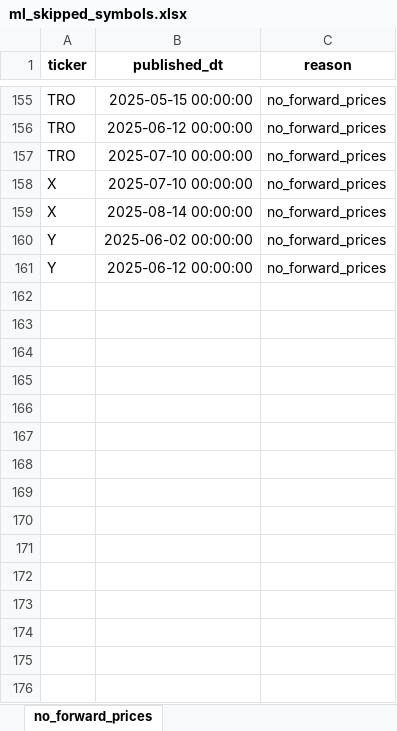
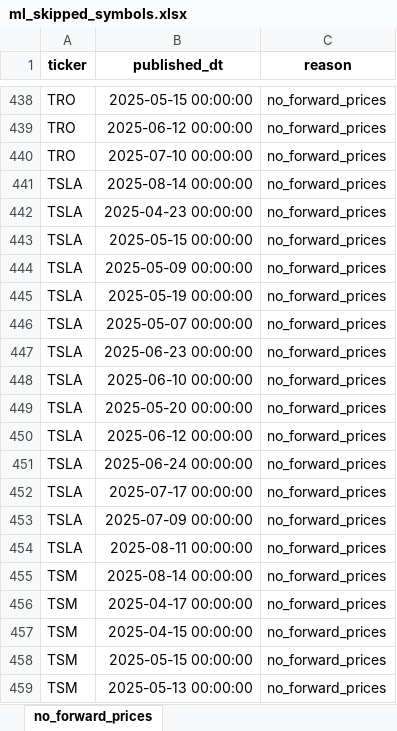
Before and after one commit to Gulshan-Laskar/Ada-Analytics, an Excel workbook: data/ml_skipped_symbols.xlsx, sheet no_forward_prices, drawn as a sheet; only a part is shown, gaps mark what is left out; the shorter side is filled out with more unchanged rows; values as stored, in another font and other column widths than the file's, no borders; the diff covers the shown part only; the diff names each change by its address in the sheet, - before the commit and + after, or states it on an @@ line.

```diff
--- a/data/ml_skipped_symbols.xlsx (sheet no_forward_prices)
+++ b/data/ml_skipped_symbols.xlsx (sheet no_forward_prices)
+row 441: TSLA | 2025-08-14 00:00:00 | no_forward_prices
+row 442: TSLA | 2025-04-23 00:00:00 | no_forward_prices
+row 443: TSLA | 2025-05-15 00:00:00 | no_forward_prices
+row 444: TSLA | 2025-05-09 00:00:00 | no_forward_prices
+row 445: TSLA | 2025-05-19 00:00:00 | no_forward_prices
+row 446: TSLA | 2025-05-07 00:00:00 | no_forward_prices
+row 447: TSLA | 2025-06-23 00:00:00 | no_forward_prices
+row 448: TSLA | 2025-06-10 00:00:00 | no_forward_prices
+row 449: TSLA | 2025-05-20 00:00:00 | no_forward_prices
+row 450: TSLA | 2025-06-12 00:00:00 | no_forward_prices
+row 451: TSLA | 2025-06-24 00:00:00 | no_forward_prices
+row 452: TSLA | 2025-07-17 00:00:00 | no_forward_prices
+row 453: TSLA | 2025-07-09 00:00:00 | no_forward_prices
+row 454: TSLA | 2025-08-11 00:00:00 | no_forward_prices
+row 455: TSM | 2025-08-14 00:00:00 | no_forward_prices
+row 456: TSM | 2025-04-17 00:00:00 | no_forward_prices
+row 457: TSM | 2025-04-15 00:00:00 | no_forward_prices
+row 458: TSM | 2025-05-15 00:00:00 | no_forward_prices
+row 459: TSM | 2025-05-13 00:00:00 | no_forward_prices
```
Also changed, not shown: 346 added rows elsewhere in this sheet, 25 other files.
